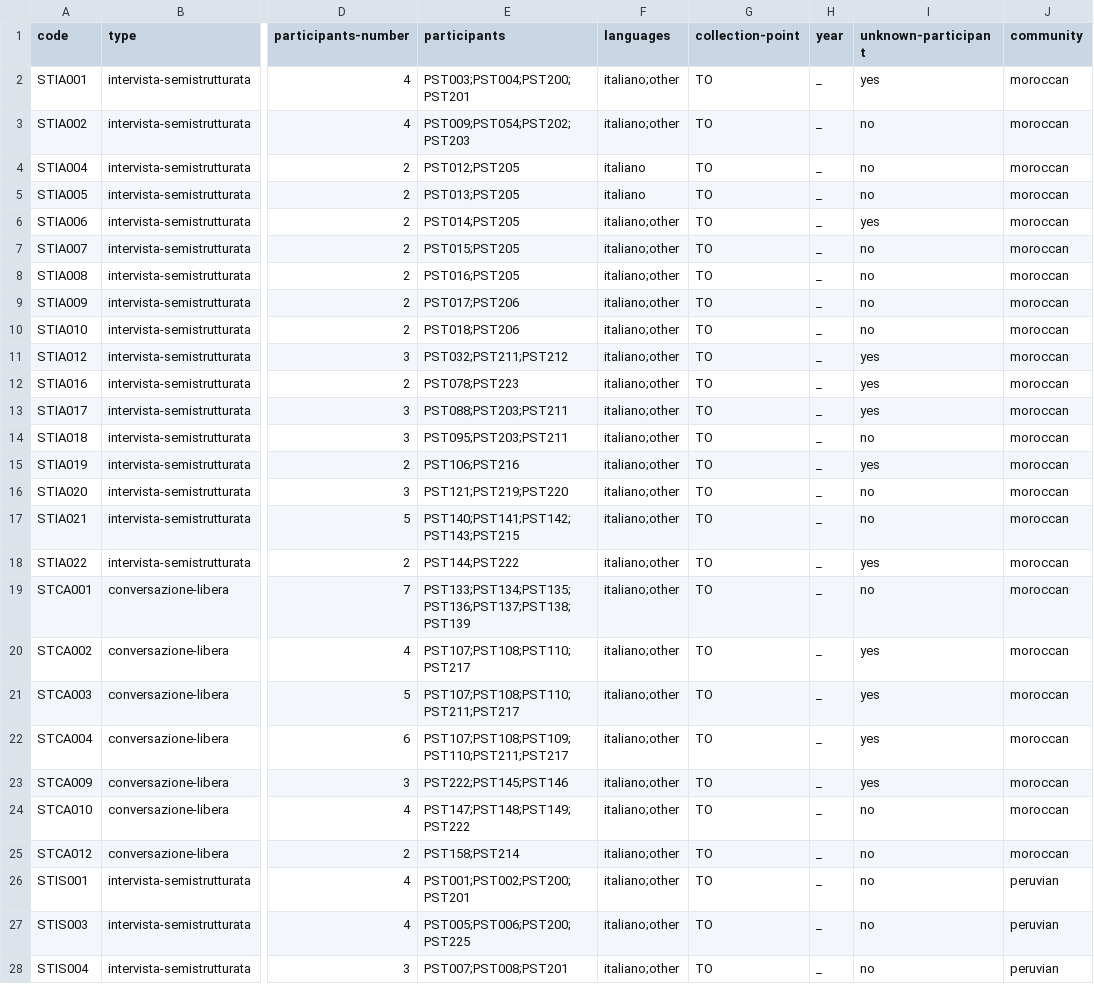
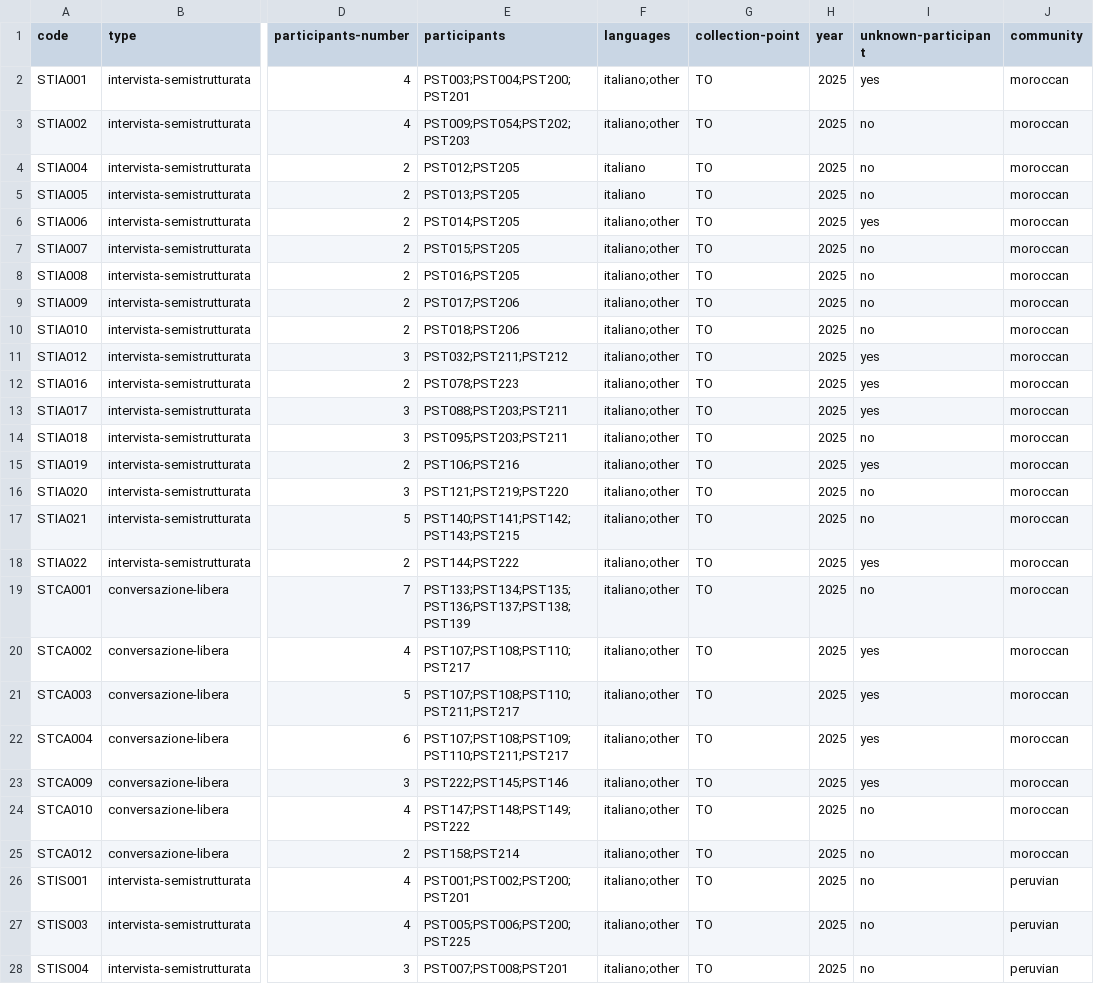
Before and after one commit to KIParla/KIParla-NoSketch-Data, a TSV file: metadata/StraParlaTO/conversations.tsv, drawn as a sheet; only a part is shown, gaps mark what is left out; the diff covers the shown part only; the diff names each change by its address in the sheet, - before the commit and + after, or states it on an @@ line.

```diff
--- a/metadata/StraParlaTO/conversations.tsv
+++ b/metadata/StraParlaTO/conversations.tsv
-H2:H28 (year): _
+H2:H28 (year): 2025
```
Also changed, not shown: 55 edited cells elsewhere in this file, 1 other file.
